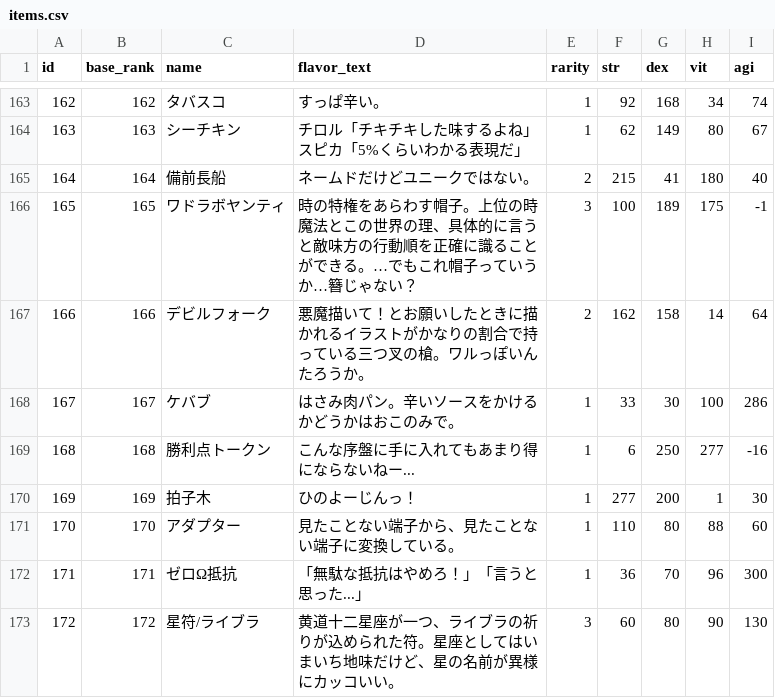
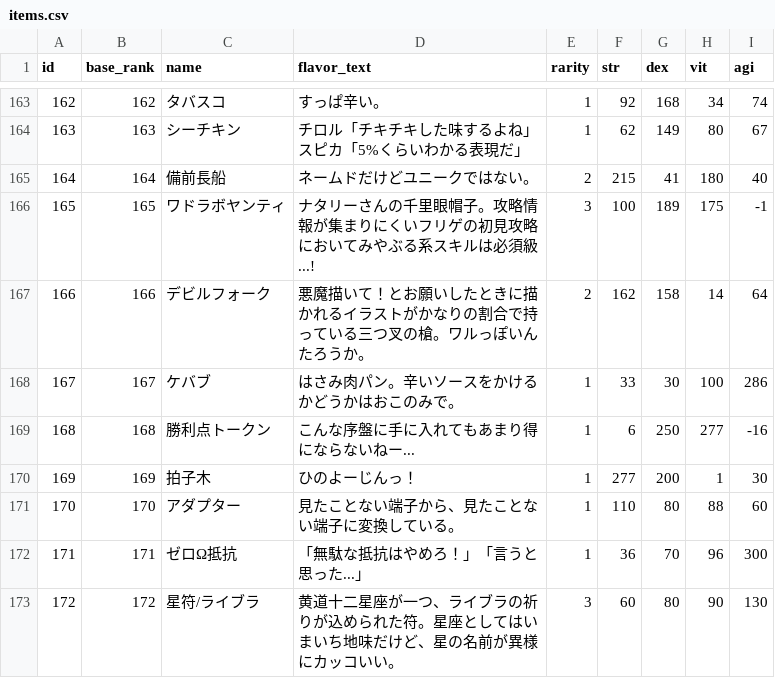
Before and after one commit to jyllsarta/stray-masterdata, a CSV file: seeds/items.csv, drawn as a sheet; only a part is shown, gaps mark what is left out.

```diff
--- a/seeds/items.csv
+++ b/seeds/items.csv
@@ -166,3 +166,3 @@ id,base_rank,name,flavor_text,rarity,str,dex,vit,agi
 164,164,備前長船,ネームドだけどユニークではない。,2,215,41,180,40
-165,165,ワドラボヤンティ,時の特権をあらわす帽子。上位の時魔法とこの世界の理、具体的に言うと敵味方の行動順を正確に識ることができる。…でもこれ帽子っていうか…簪じゃない？,3,100,189,175,-1
+165,165,ワドラボヤンティ,ナタリーさんの千里眼帽子。攻略情報が集まりにくいフリゲの初見攻略においてみやぶる系スキルは必須級...!,3,100,189,175,-1
 166,166,デビルフォーク,悪魔描いて！とお願いしたときに描かれるイラストがかなりの割合で持っている三つ叉の槍。ワルっぽいんたろうか。,2,162,158,14,64
```
Also changed, not shown: 1 other file.
